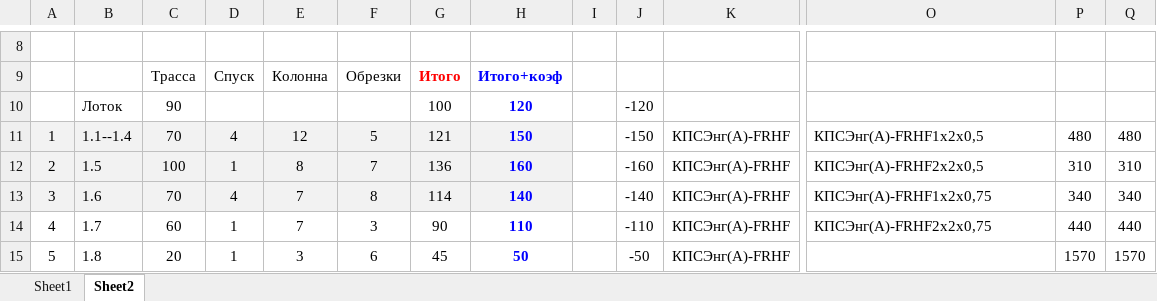
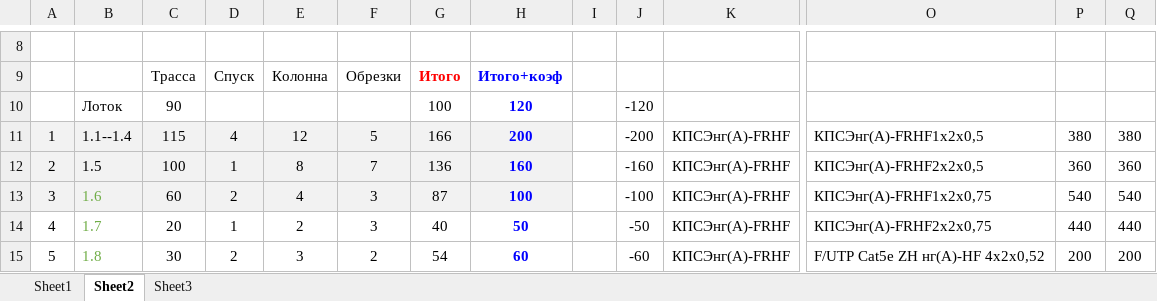
Before and after one commit to kjbnn/pr24_02_rd_apt_okskya_verf, an Excel workbook: Лотки.xlsx, sheet Sheet2, drawn as a sheet; only a part is shown, gaps mark what is left out; values as stored, in another font and other column widths than the file's, no borders; the diff covers the shown part only; the diff names each change by its address in the sheet, - before the commit and + after, or states it on an @@ line.

```diff
--- a/Лотки.xlsx (sheet Sheet2)
+++ b/Лотки.xlsx (sheet Sheet2)
+sheet tab: Sheet3
-C11: 70
+C11: 115
-G11: 121
+G11: 166
-H11: 150
+H11: 200
-J11: -150
+J11: -200
-P11: 480
+P11: 380
-Q11: 480
+Q11: 380
-P12: 310
+P12: 360
-Q12: 310
+Q12: 360
-B13:B15 text colour: black
+B13:B15 text colour: #70AD47
-C13: 70
+C13: 60
-D13: 4
+D13: 2
-E13: 7
+E13: 4
-F13: 8
+F13: 3
-G13: 114
+G13: 87
-H13: 140
+H13: 100
-J13: -140
+J13: -100
-P13: 340
+P13: 540
-Q13: 340
+Q13: 540
-C14: 60
+C14: 20
-E14: 7
+E14: 2
-G14: 90
+G14: 40
-H14: 110
+H14: 50
-J14: -110
+J14: -50
-C15: 20
+C15: 30
-D15: 1
+D15: 2
-F15: 6
+F15: 2
-G15: 45
+G15: 54
-H15: 50
+H15: 60
-J15: -50
+J15: -60
-O15: (empty)
+O15: F/UTP Cat5e ZH нг(А)-HF 4х2х0,52
-P15: 1570
+P15: 200
-Q15: 1570
+Q15: 200
```
Also changed, not shown: 22 added rows, 7 removed rows, 7 edited cells and cell formats elsewhere in this sheet, Расчет Болид Ex.xlsx, 6 other files.
